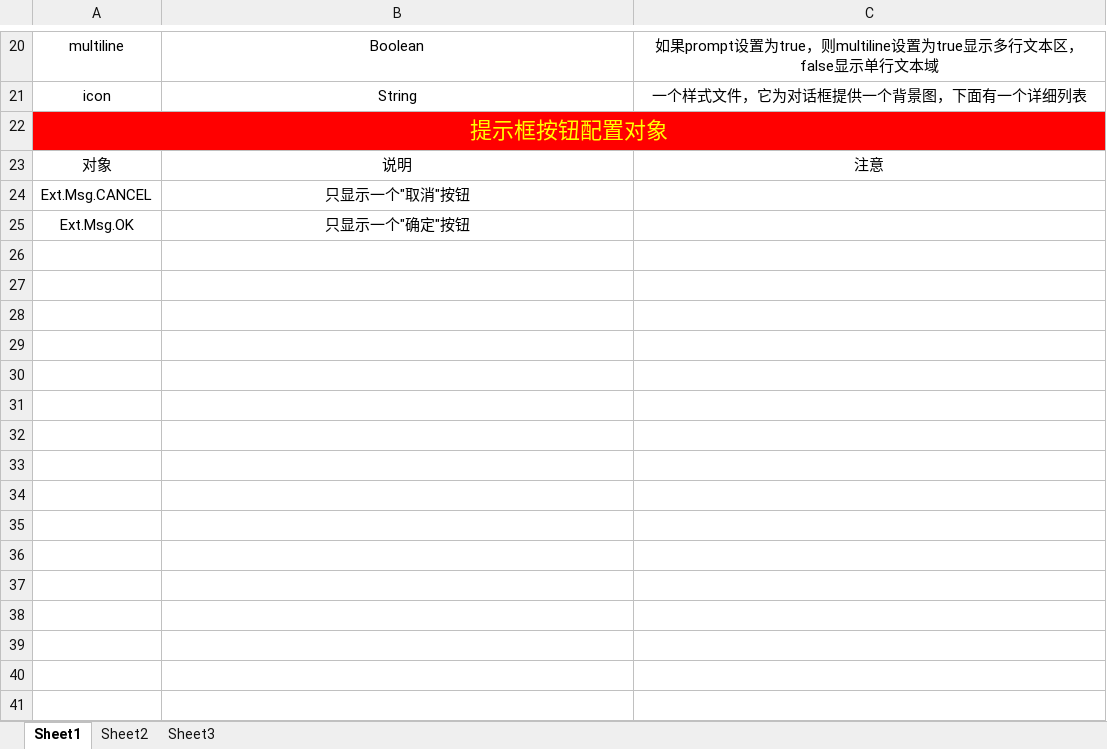
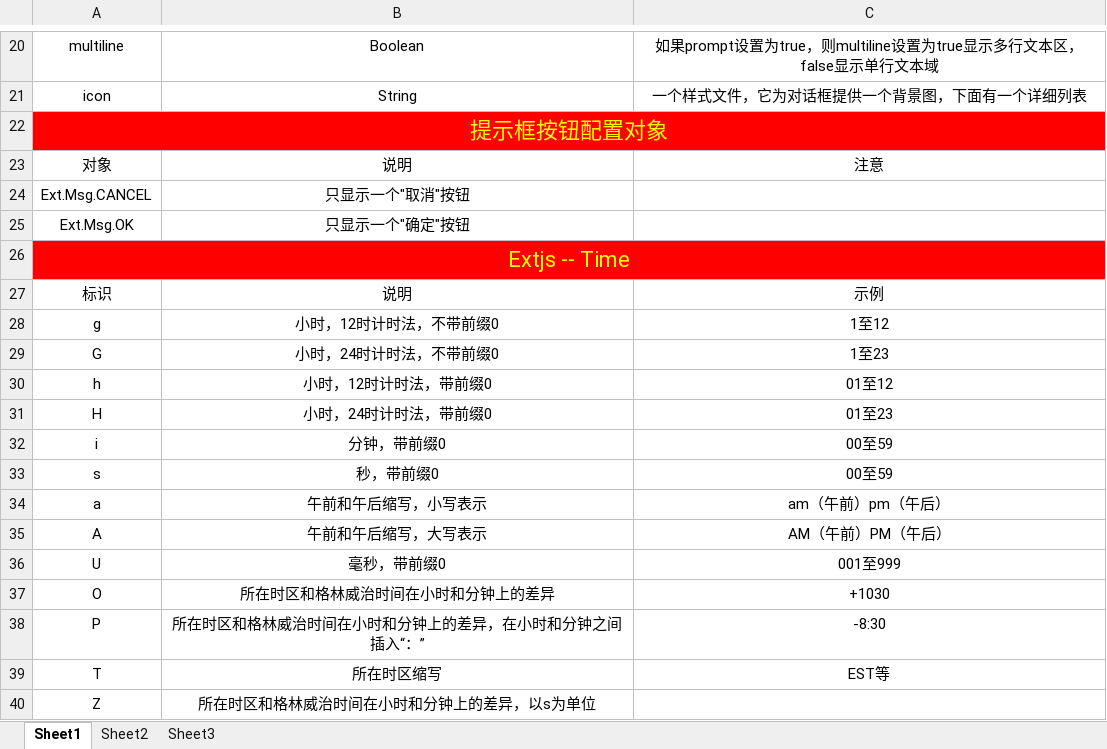
Before and after one commit to zqwlxy111/Extjs-Study-Coding, an Excel workbook: learnNote/Extjs常用API.xlsx, sheet Sheet1, drawn as a sheet; only a part is shown, gaps mark what is left out; values as stored, in another font and other column widths than the file's, no borders; the diff names each change by its address in the sheet, - before the commit and + after, or states it on an @@ line.

```diff
--- a/learnNote/Extjs常用API.xlsx (sheet Sheet1)
+++ b/learnNote/Extjs常用API.xlsx (sheet Sheet1)
+row 26: Extjs -- Time
+row 27: 标识 | 说明 | 示例
+row 28: g | 小时，12时计时法，不带前缀0 | 1至12
+row 29: G | 小时，24时计时法，不带前缀0 | 1至23
+row 30: h | 小时，12时计时法，带前缀0 | 01至12
+row 31: H | 小时，24时计时法，带前缀0 | 01至23
+row 32: i | 分钟，带前缀0 | 00至59
+row 33: s | 秒，带前缀0 | 00至59
+row 34: a | 午前和午后缩写，小写表示 | am（午前）pm（午后）
+row 35: A | 午前和午后缩写，大写表示 | AM（午前）PM（午后）
+row 36: U | 毫秒，带前缀0 | 001至999
+row 37: O | 所在时区和格林威治时间在小时和分钟上的差异 | +1030
+row 38: P | 所在时区和格林威治时间在小时和分钟上的差异，在小时和分钟之间插入“：” | -8:30
+row 39: T | 所在时区缩写 | EST等
+row 40: Z | 所在时区和格林威治时间在小时和分钟上的差异，以s为单位
```
Also changed, not shown: 8 other files.
